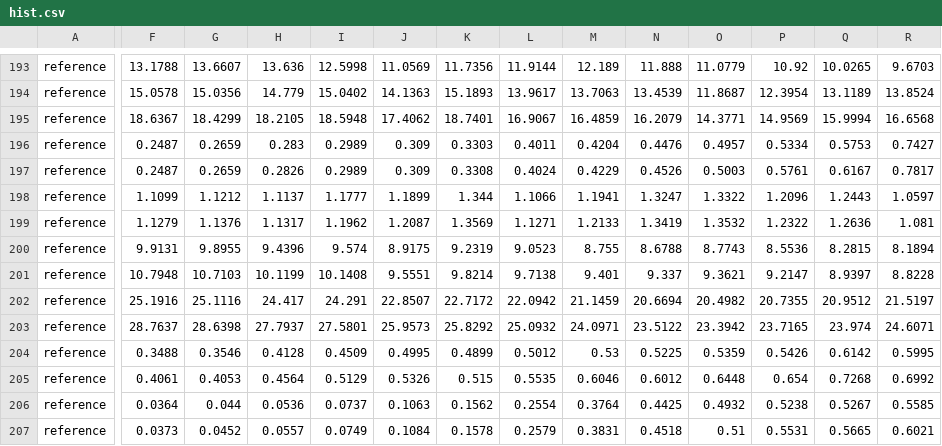
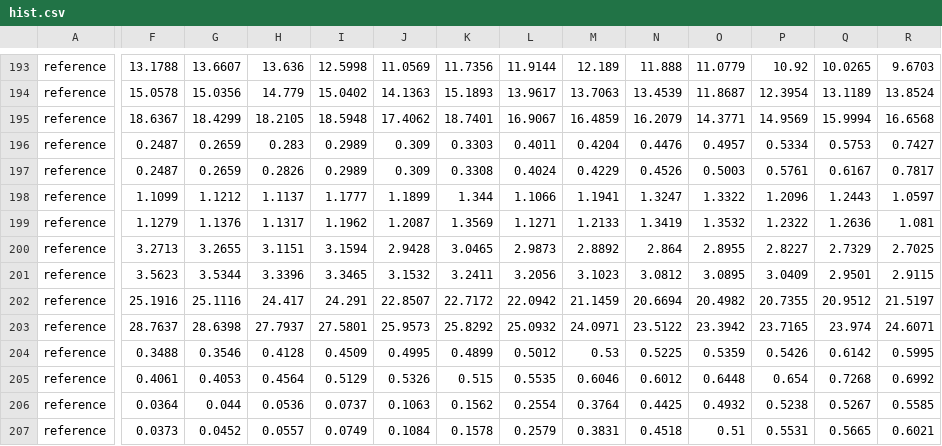
Before and after one commit to ecemf/model_comparison, a CSV file: R/hist/hist.csv, drawn as a sheet; only a part is shown, gaps mark what is left out; the diff covers the shown part only; the diff names each change by its address in the sheet, - before the commit and + after, or states it on an @@ line.

```diff
--- a/R/hist/hist.csv
+++ b/R/hist/hist.csv
-F200: 9.9131
+F200: 3.2713
-G200: 9.8955
+G200: 3.2655
-H200: 9.4396
+H200: 3.1151
-I200: 9.574
+I200: 3.1594
-J200: 8.9175
+J200: 2.9428
-K200: 9.2319
+K200: 3.0465
-L200: 9.0523
+L200: 2.9873
-M200: 8.755
+M200: 2.8892
-N200: 8.6788
+N200: 2.864
-O200: 8.7743
+O200: 2.8955
-P200: 8.5536
+P200: 2.8227
-Q200: 8.2815
+Q200: 2.7329
-R200: 8.1894
+R200: 2.7025
-F201: 10.7948
+F201: 3.5623
-G201: 10.7103
+G201: 3.5344
-H201: 10.1199
+H201: 3.3396
-I201: 10.1408
+I201: 3.3465
-J201: 9.5551
+J201: 3.1532
-K201: 9.8214
+K201: 3.2411
-L201: 9.7138
+L201: 3.2056
-M201: 9.401
+M201: 3.1023
-N201: 9.337
+N201: 3.0812
-O201: 9.3621
+O201: 3.0895
-P201: 9.2147
+P201: 3.0409
-Q201: 8.9397
+Q201: 2.9501
-R201: 8.8228
+R201: 2.9115
```
Also changed, not shown: 72 edited cells elsewhere in this file, 3 other files.
